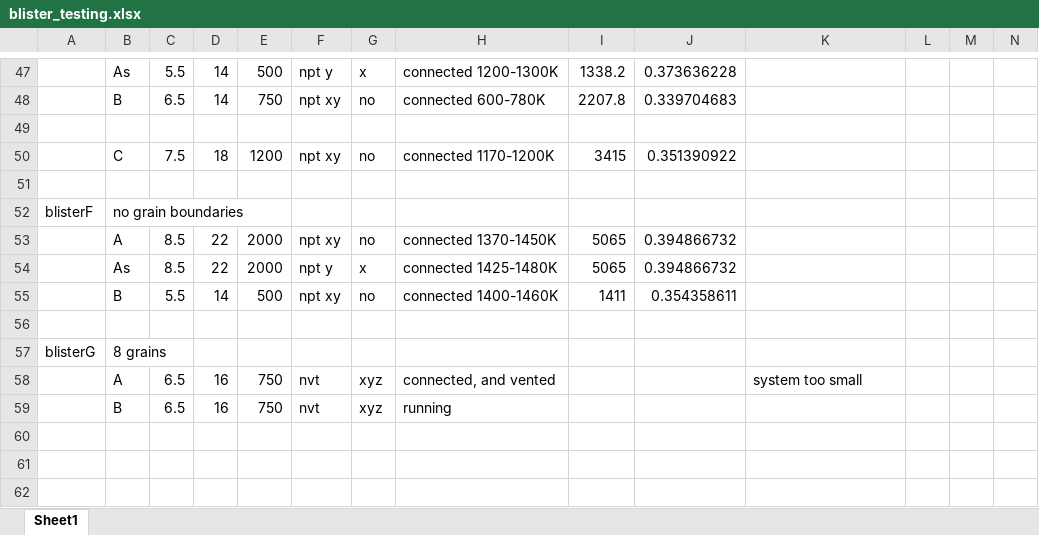
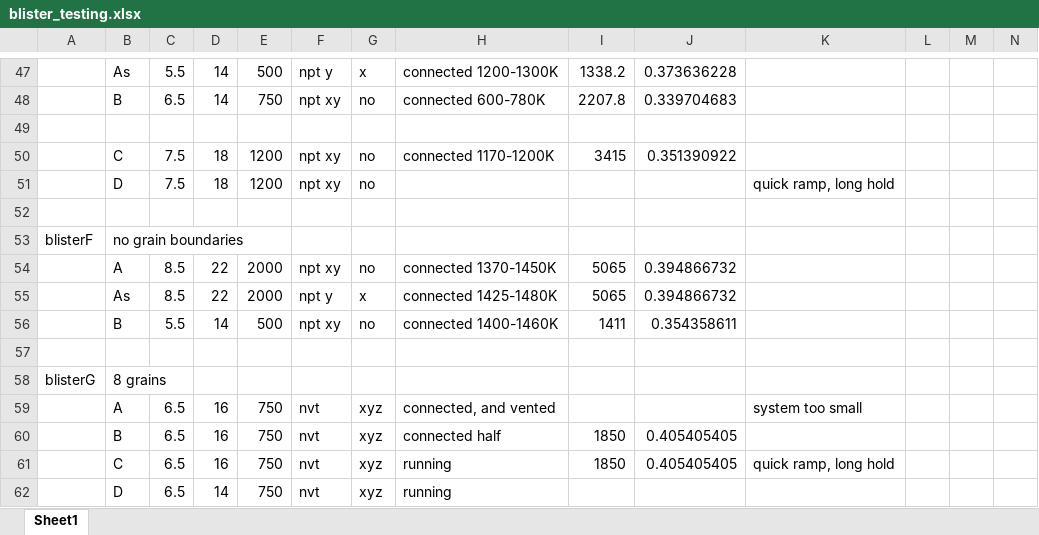
Before and after one commit to benbeeler/spreadsheets, an Excel workbook: USHPRR/blister_testing.xlsx, sheet Sheet1, drawn as a sheet; only a part is shown, gaps mark what is left out; values as stored, in another font and other column widths than the file's, no borders; addresses are those after the commit; the diff names each change by its address in the sheet, - before the commit and + after, or states it on an @@ line.

Commit message:
12.14.22

```diff
--- a/USHPRR/blister_testing.xlsx (sheet Sheet1)
+++ b/USHPRR/blister_testing.xlsx (sheet Sheet1)
+row 51:  | D | 7.5 | 18 | 1200 | npt xy | no |  |  |  | quick ramp, long hold
+row 60:  | B | 6.5 | 16 | 750 | nvt | xyz | connected half | 1850 | 0.405405405
+row 61:  | C | 6.5 | 16 | 750 | nvt | xyz | running | 1850 | 0.405405405 | quick ramp, long hold
-B62: B
+B62: D
-D62: 16
+D62: 14
```
Also changed, not shown: formulas that keep their value.
